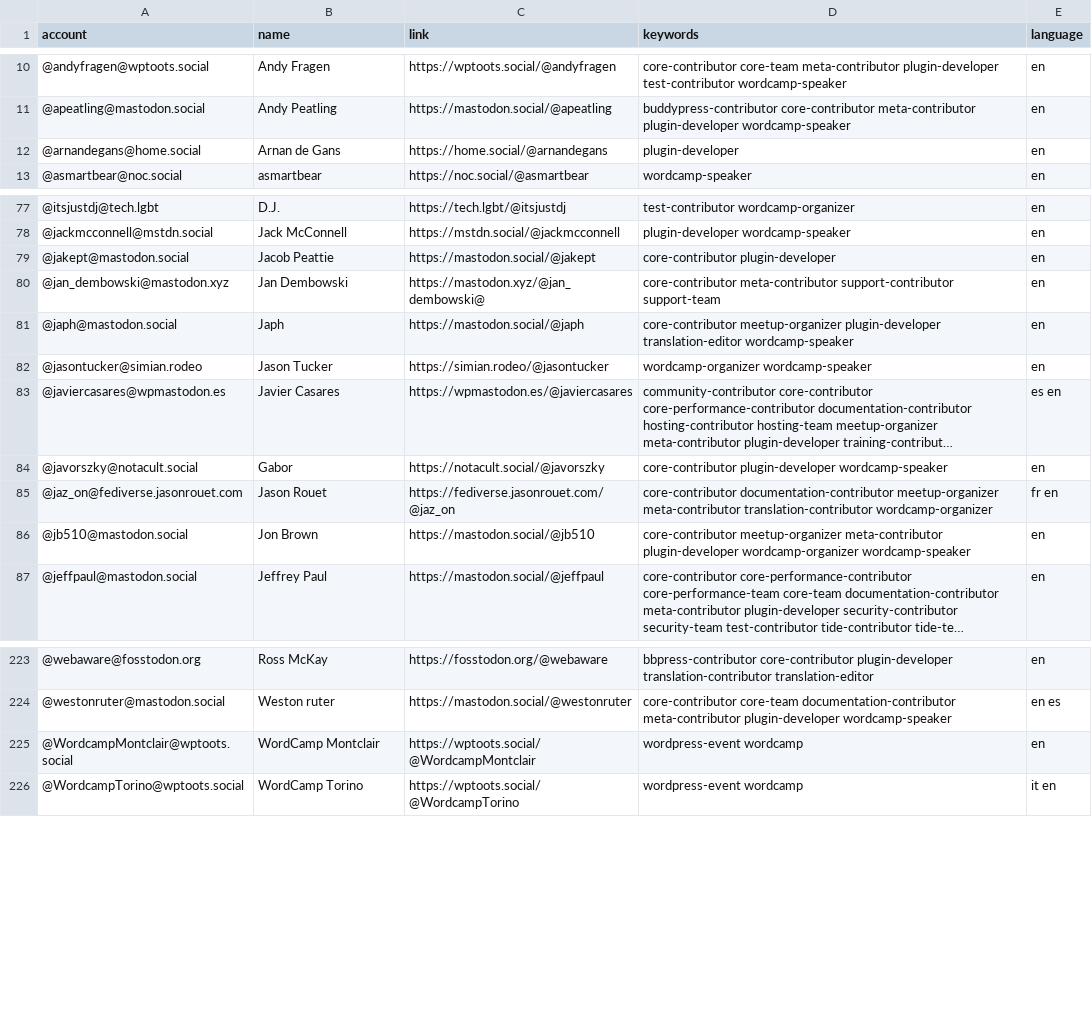
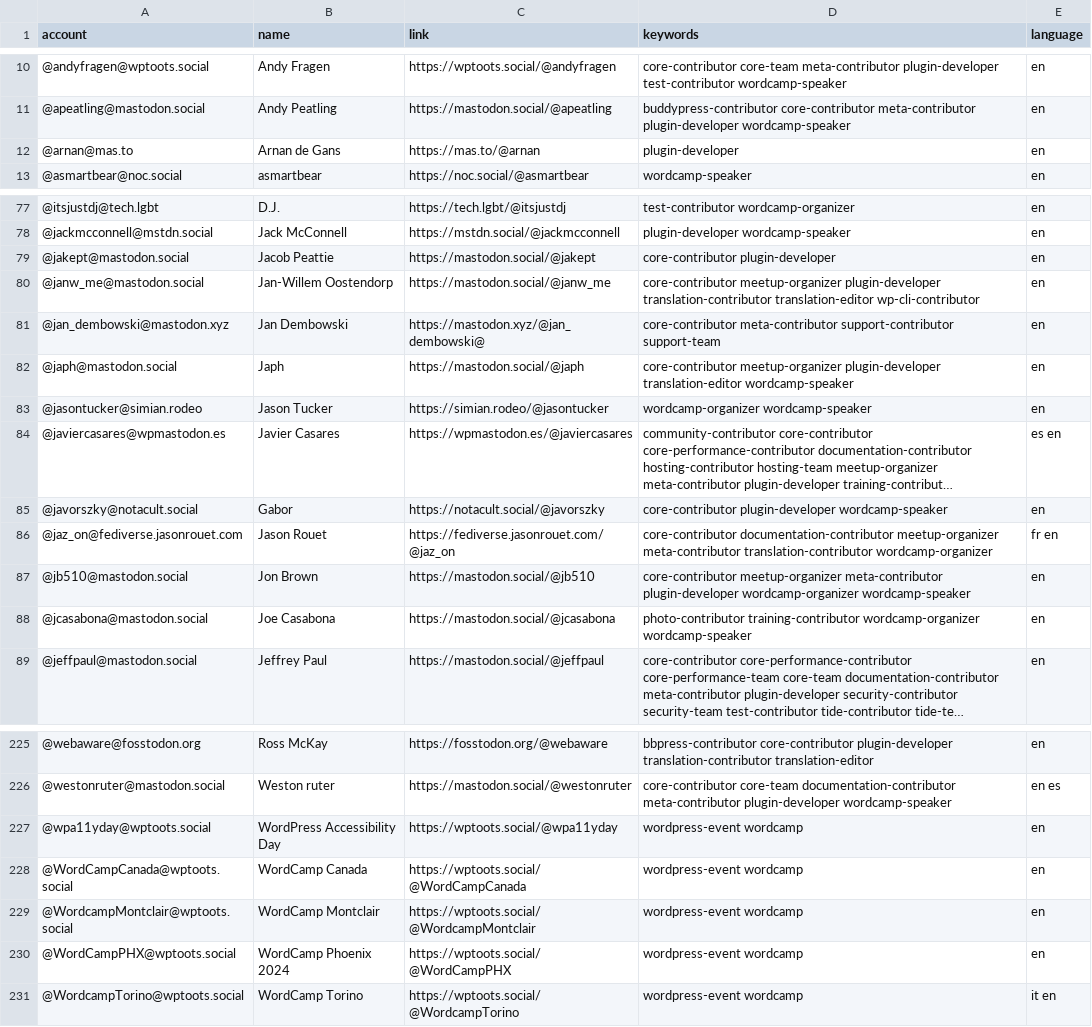
Before and after one commit to danielauener/Mastodon-WordPress-Community, a CSV file: resources/users.csv, drawn as a sheet; only a part is shown, gaps mark what is left out; long unchanged cells end in …; the diff names each change by its address in the sheet, - before the commit and + after, or states it on an @@ line.

Commit message:
Update users.csv

```diff
--- a/resources/users.csv
+++ b/resources/users.csv
-A12 (account): @arnandegans@home.social
+A12 (account): @arnan@mas.to
-C12 (link): https://home.social/@arnandegans
+C12 (link): https://mas.to/@arnan
+row 80: @janw_me@mastodon.social | Jan-Willem Oostendorp | https://mastodon.social/@janw_me | core-contributor meetup-organizer plugin-developer translation-contributor translation-editor wp-cli-contributor | en
+row 88: @jcasabona@mastodon.social | Joe Casabona | https://mastodon.social/@jcasabona | photo-contributor training-contributor wordcamp-organizer wordcamp-speaker | en
+row 227: @wpa11yday@wptoots.social | WordPress Accessibility Day | https://wptoots.social/@wpa11yday | wordpress-event wordcamp | en
+row 228: @WordCampCanada@wptoots.social | WordCamp Canada | https://wptoots.social/@WordCampCanada | wordpress-event wordcamp | en
+row 230: @WordCampPHX@wptoots.social | WordCamp Phoenix 2024 | https://wptoots.social/@WordCampPHX | wordpress-event wordcamp | en
```
